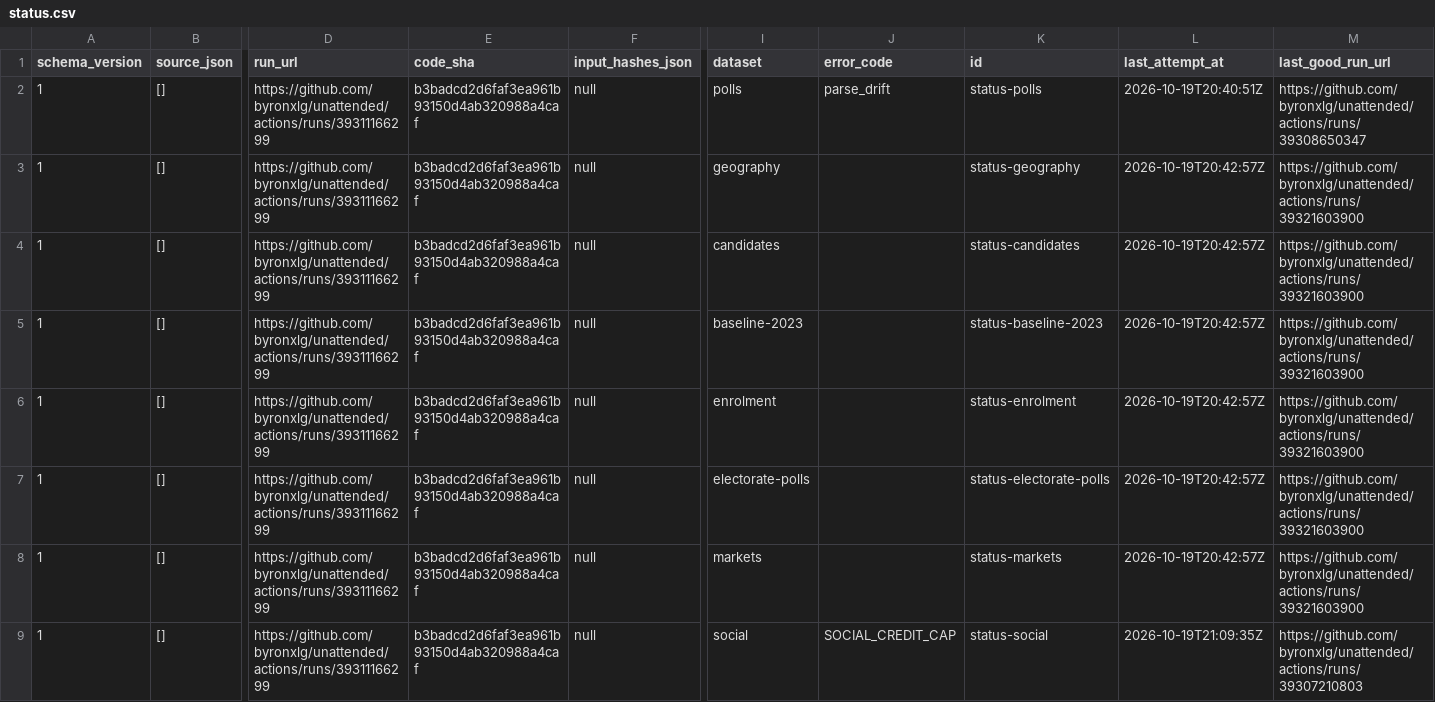
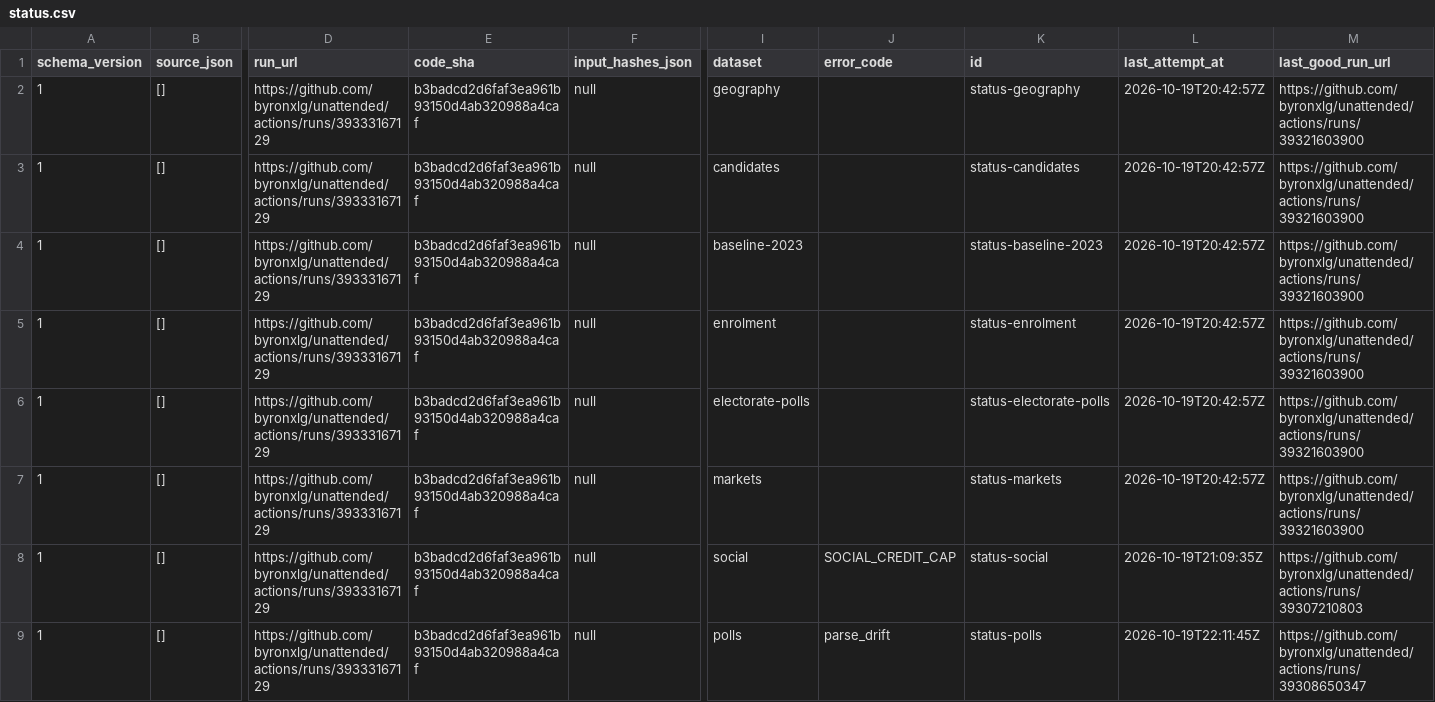
Before and after one commit to byronxlg/unattended, a CSV file: product/nz_election/data/status.csv, drawn as a sheet; only a part is shown, gaps mark what is left out; removed rows and columns are numbered as before the commit, all else as after; rows hold the shown columns only; the diff names each change by its address in the sheet, - before the commit and + after, or states it on an @@ line.

```diff
--- a/product/nz_election/data/status.csv
+++ b/product/nz_election/data/status.csv
-row 2: 1 | [] | https://github.com/byronxlg/unattended/actions/runs/39311166299 | b3badcd2d6faf3ea961b93150d4ab320988a4caf | null | polls | parse_drift | status-polls | 2026-10-19T20:40:51Z | https://github.com/byronxlg/unattended/actions/runs/39308650347
-D2:D8 (run_url): https://github.com/byronxlg/unattended/actions/runs/39311166299
+D2:D8 (run_url): https://github.com/byronxlg/unattended/actions/runs/39333167129
+row 9: 1 | [] | https://github.com/byronxlg/unattended/actions/runs/39333167129 | b3badcd2d6faf3ea961b93150d4ab320988a4caf | null | polls | parse_drift | status-polls | 2026-10-19T22:11:45Z | https://github.com/byronxlg/unattended/actions/runs/39308650347
```
Also changed, not shown: product/nz_election/data/manifest.csv, 2 other files.
